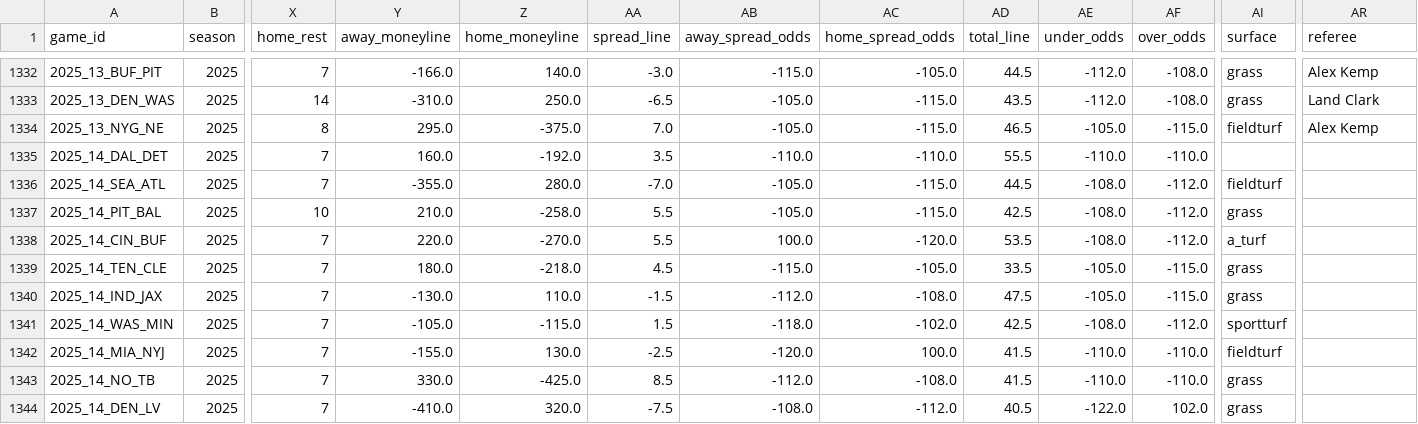
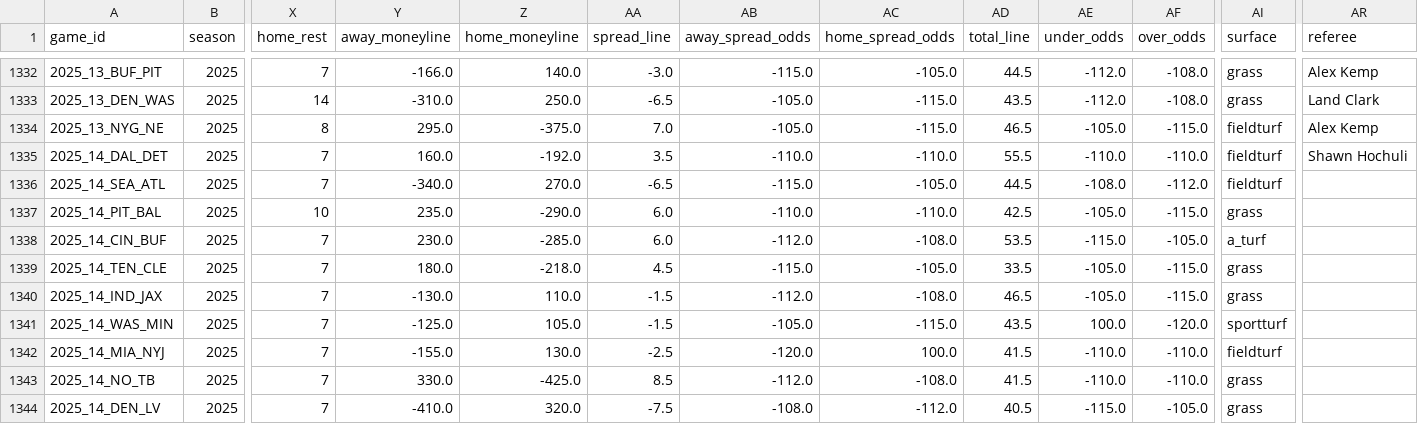
Before and after one commit to dstaggs-15/fantasymanager25, a CSV file: docs/data/raw/schedule_raw.csv, drawn as a sheet; only a part is shown, gaps mark what is left out; the diff covers the shown part only; the diff names each change by its address in the sheet, - before the commit and + after, or states it on an @@ line.

```diff
--- a/docs/data/raw/schedule_raw.csv
+++ b/docs/data/raw/schedule_raw.csv
-AI1335 (surface): (empty)
+AI1335 (surface): fieldturf
-AR1335 (referee): (empty)
+AR1335 (referee): Shawn Hochuli
-Y1336 (away_moneyline): -355.0
+Y1336 (away_moneyline): -340.0
-Z1336 (home_moneyline): 280.0
+Z1336 (home_moneyline): 270.0
-AA1336 (spread_line): -7.0
+AA1336 (spread_line): -6.5
-AB1336 (away_spread_odds): -105.0
+AB1336 (away_spread_odds): -115.0
-AC1336 (home_spread_odds): -115.0
+AC1336 (home_spread_odds): -105.0
-Y1337 (away_moneyline): 210.0
+Y1337 (away_moneyline): 235.0
-Z1337 (home_moneyline): -258.0
+Z1337 (home_moneyline): -290.0
-AA1337:AA1338 (spread_line): 5.5
+AA1337:AA1338 (spread_line): 6.0
-AB1337 (away_spread_odds): -105.0
+AB1337 (away_spread_odds): -110.0
-AC1337 (home_spread_odds): -115.0
+AC1337 (home_spread_odds): -110.0
-AE1337 (under_odds): -108.0
+AE1337 (under_odds): -105.0
-AF1337 (over_odds): -112.0
+AF1337 (over_odds): -115.0
-Y1338 (away_moneyline): 220.0
+Y1338 (away_moneyline): 230.0
-Z1338 (home_moneyline): -270.0
+Z1338 (home_moneyline): -285.0
-AB1338 (away_spread_odds): 100.0
+AB1338 (away_spread_odds): -112.0
-AC1338 (home_spread_odds): -120.0
+AC1338 (home_spread_odds): -108.0
-AE1338 (under_odds): -108.0
+AE1338 (under_odds): -115.0
-AF1338 (over_odds): -112.0
+AF1338 (over_odds): -105.0
-AD1340 (total_line): 47.5
+AD1340 (total_line): 46.5
-Y1341 (away_moneyline): -105.0
+Y1341 (away_moneyline): -125.0
-Z1341 (home_moneyline): -115.0
+Z1341 (home_moneyline): 105.0
-AA1341 (spread_line): 1.5
+AA1341 (spread_line): -1.5
-AB1341 (away_spread_odds): -118.0
+AB1341 (away_spread_odds): -105.0
-AC1341 (home_spread_odds): -102.0
+AC1341 (home_spread_odds): -115.0
-AD1341 (total_line): 42.5
+AD1341 (total_line): 43.5
-AE1341 (under_odds): -108.0
+AE1341 (under_odds): 100.0
-AF1341 (over_odds): -112.0
+AF1341 (over_odds): -120.0
-AE1344 (under_odds): -122.0
+AE1344 (under_odds): -115.0
-AF1344 (over_odds): 102.0
+AF1344 (over_odds): -105.0
```
Also changed, not shown: 49 edited cells elsewhere in this file, docs/data/raw/oline_rankings.csv, 2 other files.
